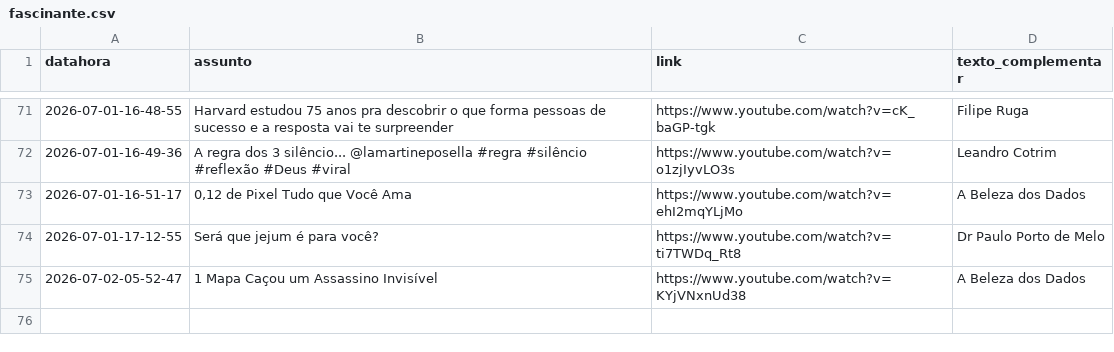
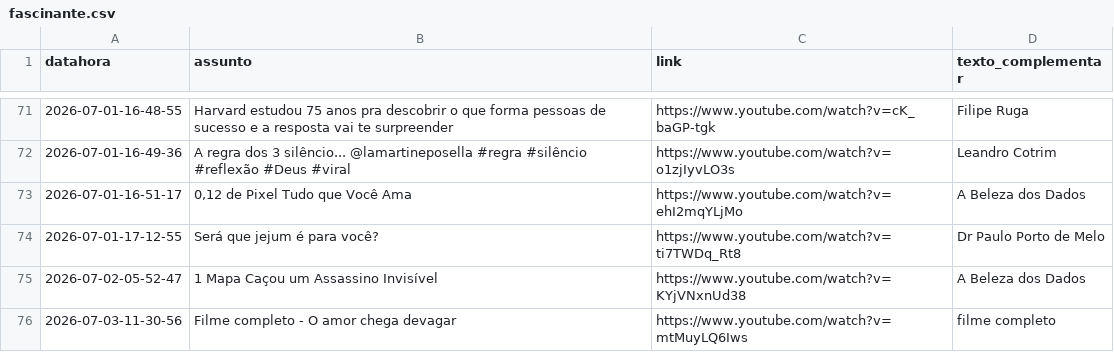
Before and after one commit to rjhalmeman/fascinante, a CSV file: fascinante.csv, drawn as a sheet; only a part is shown, gaps mark what is left out.

Commit message:
Atualização automática via painel web

```diff
--- a/fascinante.csv
+++ b/fascinante.csv
@@ -75 +75,2 @@ datahora;assunto;link;texto_complementar
 2026-07-02-05-52-47;1 Mapa Caçou um Assassino Invisível;https://www.youtube.com/watch?v=KYjVNxnUd38;A Beleza dos Dados
+2026-07-03-11-30-56;Filme completo - O amor chega devagar;https://www.youtube.com/watch?v=mtMuyLQ6Iws;filme completo
```
